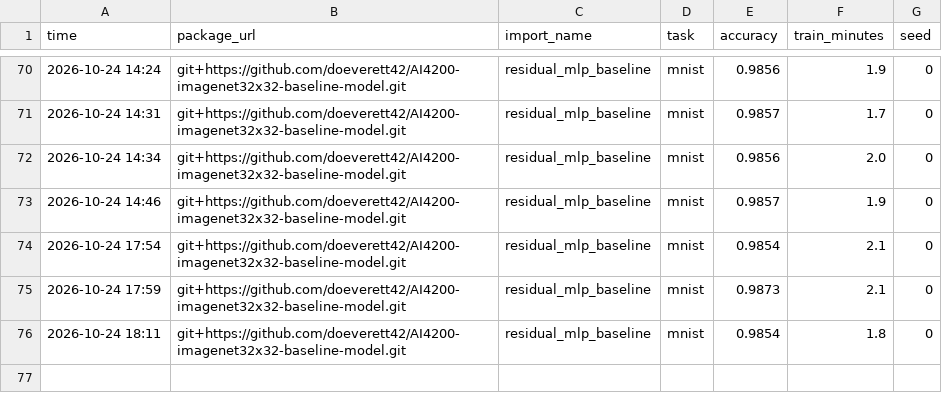
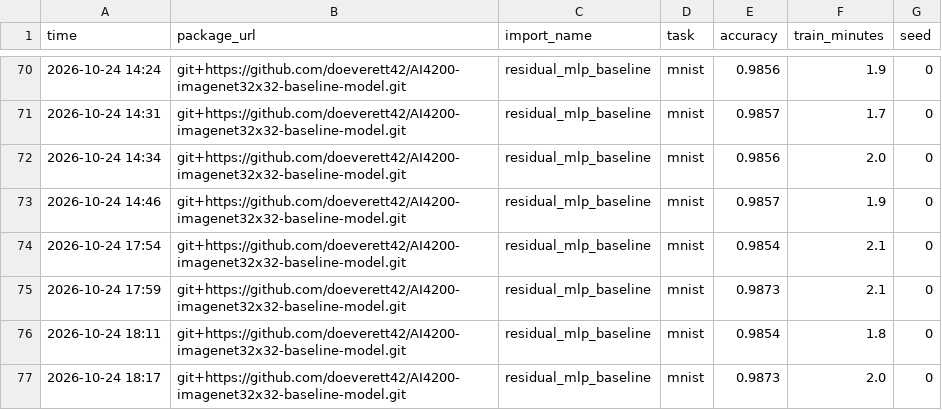
Before and after one commit to doeverett42/AI4200-imagenet32x32-baseline-model, a CSV file: results.csv, drawn as a sheet; only a part is shown, gaps mark what is left out; the diff names each change by its address in the sheet, - before the commit and + after, or states it on an @@ line.

Commit message:
Mnist scheduler cosine smoothing

```diff
--- a/results.csv
+++ b/results.csv
+row 77: 2026-10-24 18:17 | git+https://github.com/doeverett42/AI4200-imagenet32x32-baseline-model.git | residual_mlp_baseline | mnist | 0.9873 | 2.0 | 0
```
Also changed, not shown: 3 other files.
